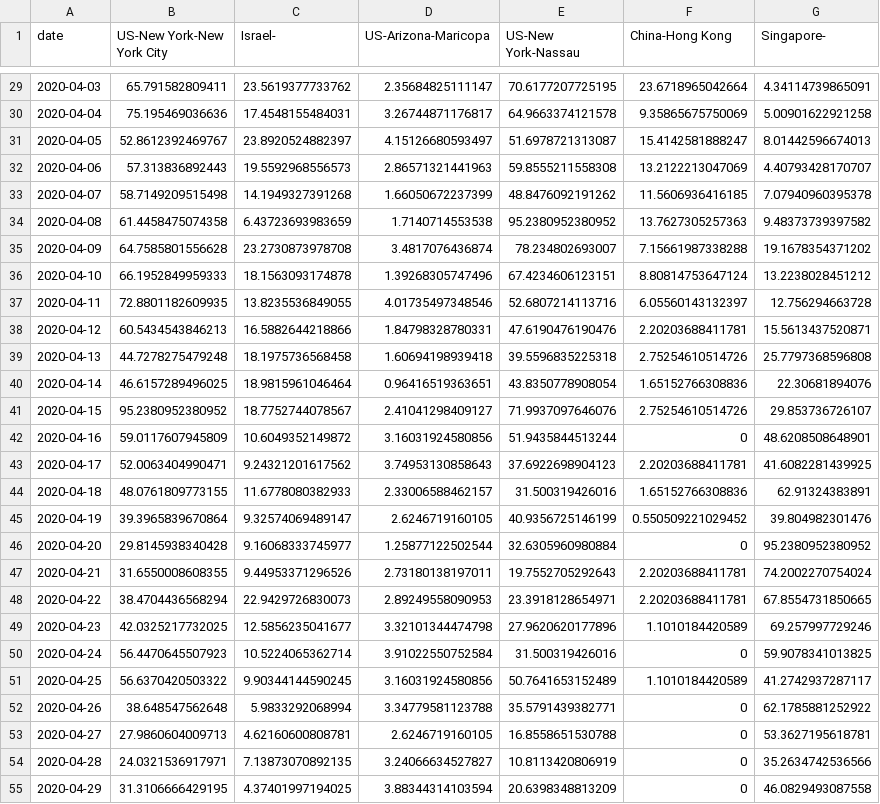
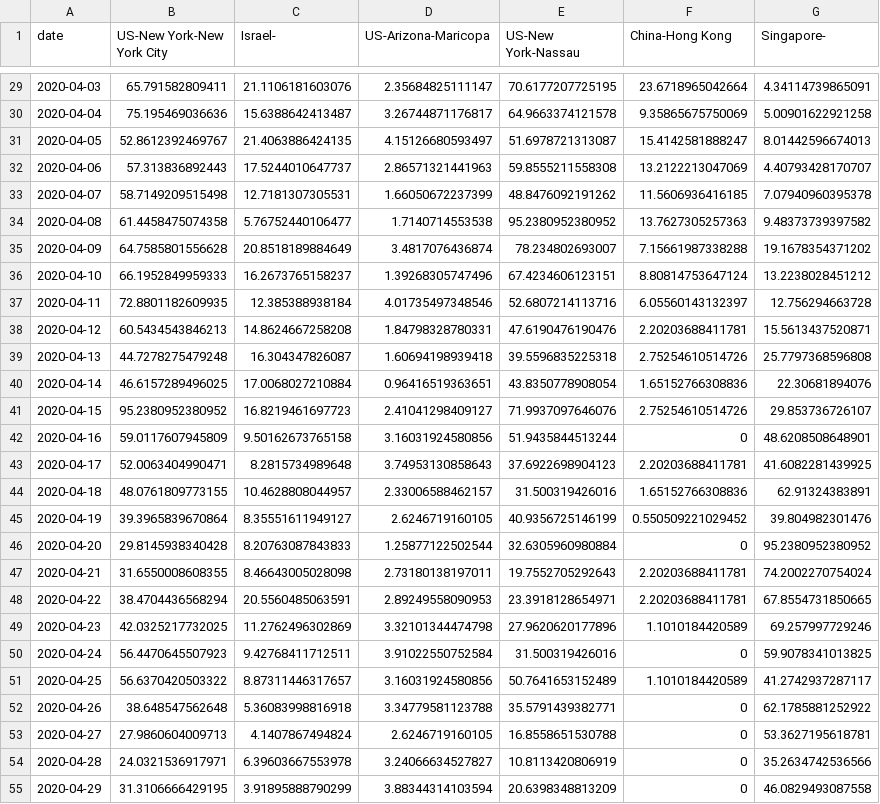
Before and after one commit to senoryo/cv, a CSV file: DeltaNormal-NY.csv, drawn as a sheet; only a part is shown, gaps mark what is left out; the diff covers the shown part only; the diff names each change by its address in the sheet, - before the commit and + after, or states it on an @@ line.

```diff
--- a/DeltaNormal-NY.csv
+++ b/DeltaNormal-NY.csv
-C29 (Israel-): 23.5619377733762
+C29 (Israel-): 21.1106181603076
-C30 (Israel-): 17.4548155484031
+C30 (Israel-): 15.6388642413487
-C31 (Israel-): 23.8920524882397
+C31 (Israel-): 21.4063886424135
-C32 (Israel-): 19.5592968556573
+C32 (Israel-): 17.5244010647737
-C33 (Israel-): 14.1949327391268
+C33 (Israel-): 12.7181307305531
-C34 (Israel-): 6.43723693983659
+C34 (Israel-): 5.76752440106477
-C35 (Israel-): 23.2730873978708
+C35 (Israel-): 20.8518189884649
-C36 (Israel-): 18.1563093174878
+C36 (Israel-): 16.2673765158237
-C37 (Israel-): 13.8235536849055
+C37 (Israel-): 12.385388938184
-C38 (Israel-): 16.5882644218866
+C38 (Israel-): 14.8624667258208
-C39 (Israel-): 18.1975736568458
+C39 (Israel-): 16.304347826087
-C40 (Israel-): 18.9815961046464
+C40 (Israel-): 17.0068027210884
-C41 (Israel-): 18.7752744078567
+C41 (Israel-): 16.8219461697723
-C42 (Israel-): 10.6049352149872
+C42 (Israel-): 9.50162673765158
-C43 (Israel-): 9.24321201617562
+C43 (Israel-): 8.2815734989648
-C44 (Israel-): 11.6778080382933
+C44 (Israel-): 10.4628808044957
-C45 (Israel-): 9.32574069489147
+C45 (Israel-): 8.35551611949127
-C46 (Israel-): 9.16068333745977
+C46 (Israel-): 8.20763087843833
-C47 (Israel-): 9.44953371296526
+C47 (Israel-): 8.46643005028098
-C48 (Israel-): 22.9429726830073
+C48 (Israel-): 20.5560485063591
-C49 (Israel-): 12.5856235041677
+C49 (Israel-): 11.2762496302869
-C50 (Israel-): 10.5224065362714
+C50 (Israel-): 9.42768411712511
-C51 (Israel-): 9.90344144590245
+C51 (Israel-): 8.87311446317657
-C52 (Israel-): 5.9833292068994
+C52 (Israel-): 5.36083998816918
-C53 (Israel-): 4.62160600808781
+C53 (Israel-): 4.1407867494824
-C54 (Israel-): 7.13873070892135
+C54 (Israel-): 6.39603667553978
-C55 (Israel-): 4.37401997194025
+C55 (Israel-): 3.91895888790299
```
Also changed, not shown: 2 added rows and 149 edited cells elsewhere in this file, 7DayDeltaNormal-Hotspots.csv, Delta-Hotspots.csv, 20 other files.
